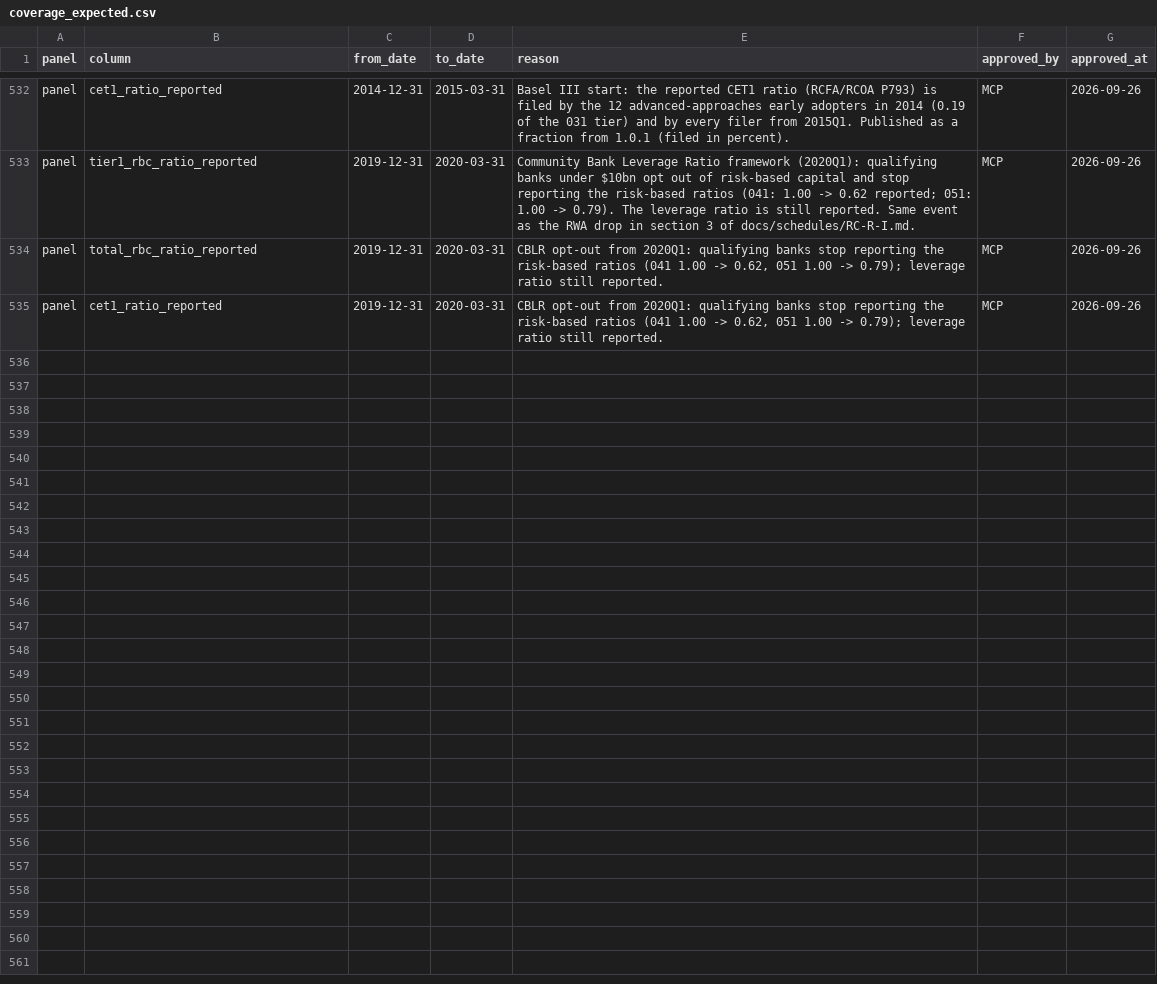
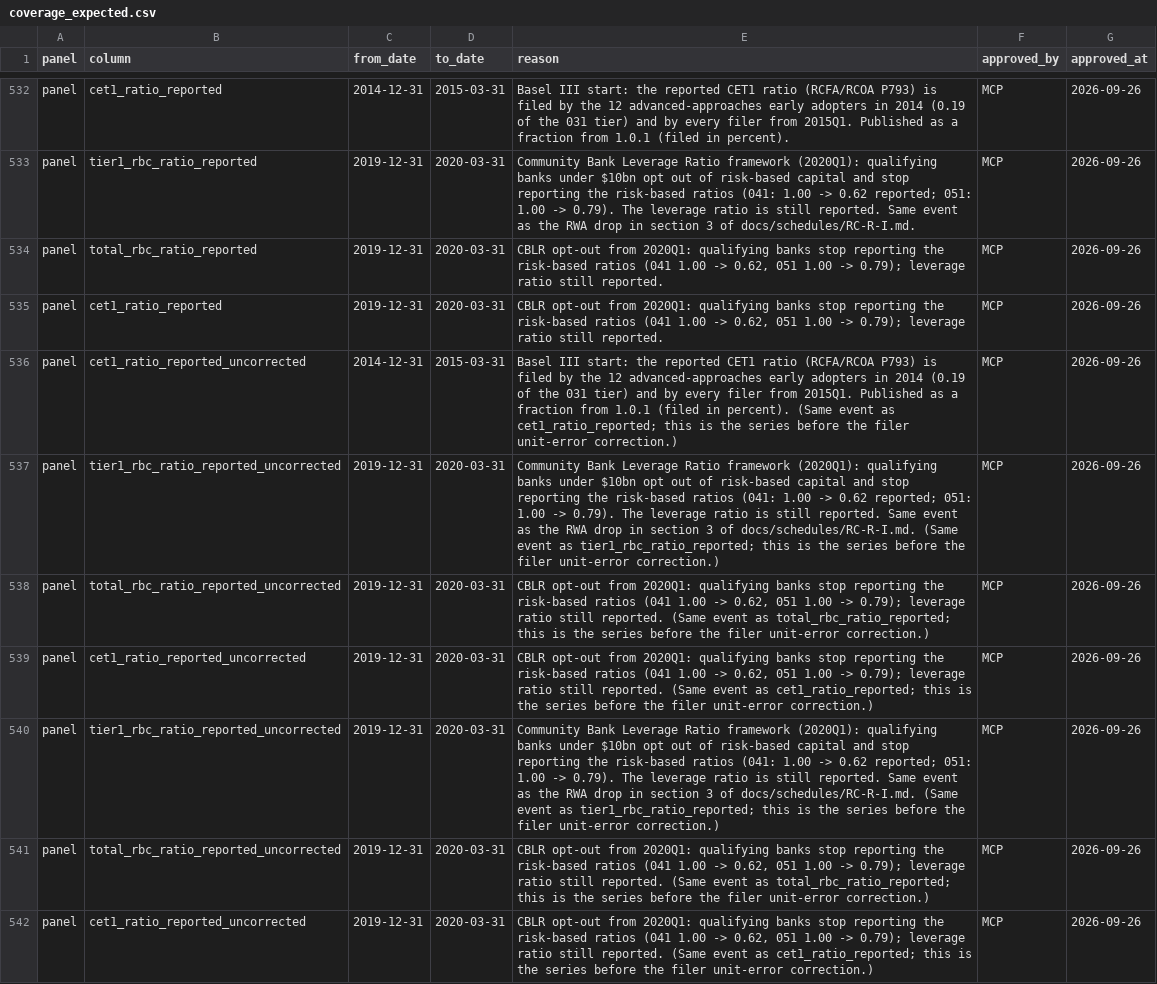
Before and after one commit to mplosser/bankpanel, a CSV file: configs/call/coverage_expected.csv, drawn as a sheet; only a part is shown, gaps mark what is left out; the diff names each change by its address in the sheet, - before the commit and + after, or states it on an @@ line.

```diff
--- a/configs/call/coverage_expected.csv
+++ b/configs/call/coverage_expected.csv
+row 536: panel | cet1_ratio_reported_uncorrected | 2014-12-31 | 2015-03-31 | Basel III start: the reported CET1 ratio (RCFA/RCOA P793) is filed by the 12 advanced-approaches early adopters in 2014 (0.19 of the 031 tier) and by every filer from 2015Q1. Published as a fraction from 1.0.1 (filed in percent). (Same event as cet1_ratio_reported; this is the series before the filer unit-error correction.) | MCP | 2026-09-26
+row 537: panel | tier1_rbc_ratio_reported_uncorrected | 2019-12-31 | 2020-03-31 | Community Bank Leverage Ratio framework (2020Q1): qualifying banks under $10bn opt out of risk-based capital and stop reporting the risk-based ratios (041: 1.00 -> 0.62 reported; 051: 1.00 -> 0.79). The leverage ratio is still reported. Same event as the RWA drop in section 3 of docs/schedules/RC-R-I.md. (Same event as tier1_rbc_ratio_reported; this is the series before the filer unit-error correction.) | MCP | 2026-09-26
+row 538: panel | total_rbc_ratio_reported_uncorrected | 2019-12-31 | 2020-03-31 | CBLR opt-out from 2020Q1: qualifying banks stop reporting the risk-based ratios (041 1.00 -> 0.62, 051 1.00 -> 0.79); leverage ratio still reported. (Same event as total_rbc_ratio_reported; this is the series before the filer unit-error correction.) | MCP | 2026-09-26
+row 539: panel | cet1_ratio_reported_uncorrected | 2019-12-31 | 2020-03-31 | CBLR opt-out from 2020Q1: qualifying banks stop reporting the risk-based ratios (041 1.00 -> 0.62, 051 1.00 -> 0.79); leverage ratio still reported. (Same event as cet1_ratio_reported; this is the series before the filer unit-error correction.) | MCP | 2026-09-26
+row 540: panel | tier1_rbc_ratio_reported_uncorrected | 2019-12-31 | 2020-03-31 | Community Bank Leverage Ratio framework (2020Q1): qualifying banks under $10bn opt out of risk-based capital and stop reporting the risk-based ratios (041: 1.00 -> 0.62 reported; 051: 1.00 -> 0.79). The leverage ratio is still reported. Same event as the RWA drop in section 3 of docs/schedules/RC-R-I.md. (Same event as tier1_rbc_ratio_reported; this is the series before the filer unit-error correction.) | MCP | 2026-09-26
+row 541: panel | total_rbc_ratio_reported_uncorrected | 2019-12-31 | 2020-03-31 | CBLR opt-out from 2020Q1: qualifying banks stop reporting the risk-based ratios (041 1.00 -> 0.62, 051 1.00 -> 0.79); leverage ratio still reported. (Same event as total_rbc_ratio_reported; this is the series before the filer unit-error correction.) | MCP | 2026-09-26
+row 542: panel | cet1_ratio_reported_uncorrected | 2019-12-31 | 2020-03-31 | CBLR opt-out from 2020Q1: qualifying banks stop reporting the risk-based ratios (041 1.00 -> 0.62, 051 1.00 -> 0.79); leverage ratio still reported. (Same event as cet1_ratio_reported; this is the series before the filer unit-error correction.) | MCP | 2026-09-26
```
Also changed, not shown: configs/call/rc_r_capital.csv, configs/y9c/coverage_expected.csv, 13 other files.
